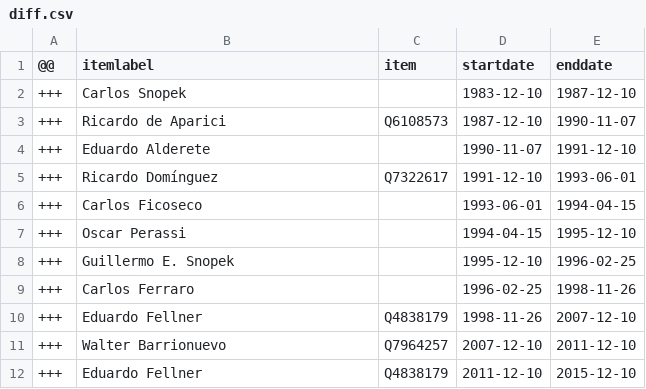
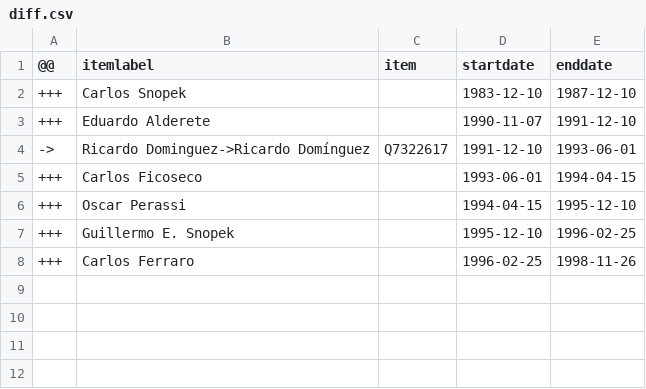
Before and after one commit to every-politician-scrapers/argentina-ministers, a CSV file: sources/governor-jujuy/diff.csv, drawn as a sheet.

```diff
--- a/sources/governor-jujuy/diff.csv
+++ b/sources/governor-jujuy/diff.csv
@@ -2,5 +2,4 @@
 +++,Carlos Snopek,,1983-12-10,1987-12-10
-+++,Ricardo de Aparici,Q6108573,1987-12-10,1990-11-07
 +++,Eduardo Alderete,,1990-11-07,1991-12-10
-+++,Ricardo Domínguez,Q7322617,1991-12-10,1993-06-01
+->,Ricardo Dominguez->Ricardo Domínguez,Q7322617,1991-12-10,1993-06-01
 +++,Carlos Ficoseco,,1993-06-01,1994-04-15
@@ -9,4 +8 @@
 +++,Carlos Ferraro,,1996-02-25,1998-11-26
-+++,Eduardo Fellner,Q4838179,1998-11-26,2007-12-10
-+++,Walter Barrionuevo,Q7964257,2007-12-10,2011-12-10
-+++,Eduardo Fellner,Q4838179,2011-12-10,2015-12-10
```
Also changed, not shown: sources/governor-salta/diff.csv, sources/governor-salta/wikidata.csv, 21 other files.
